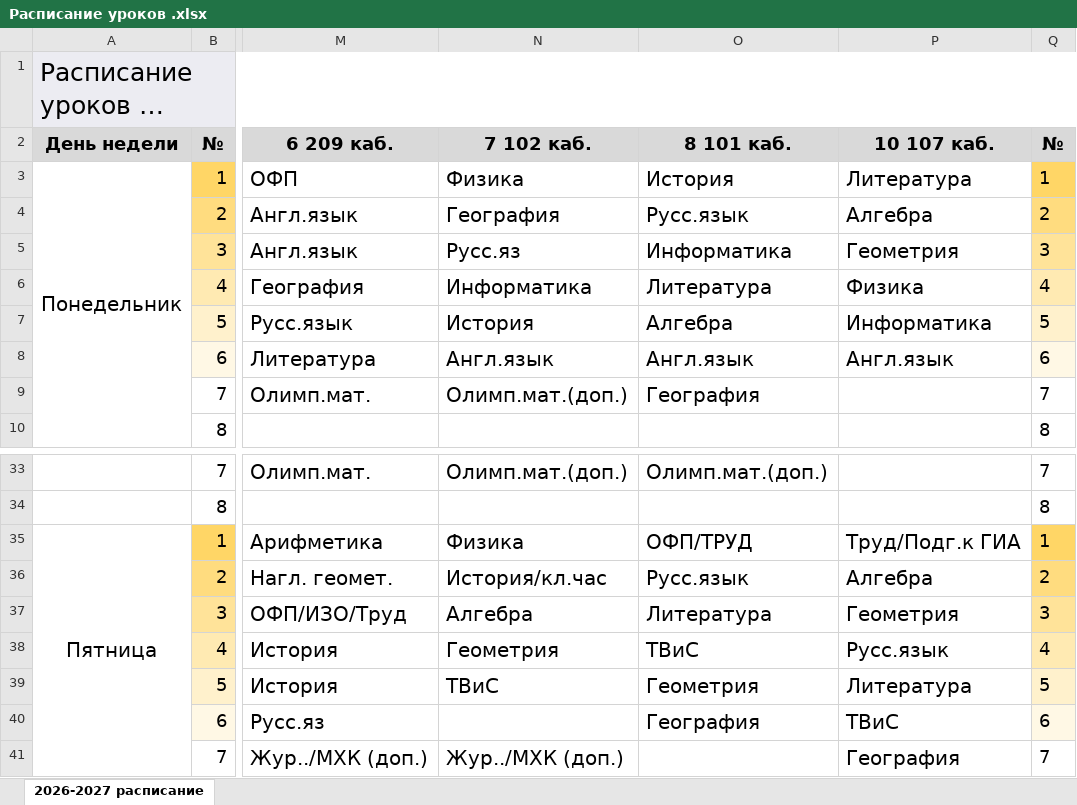
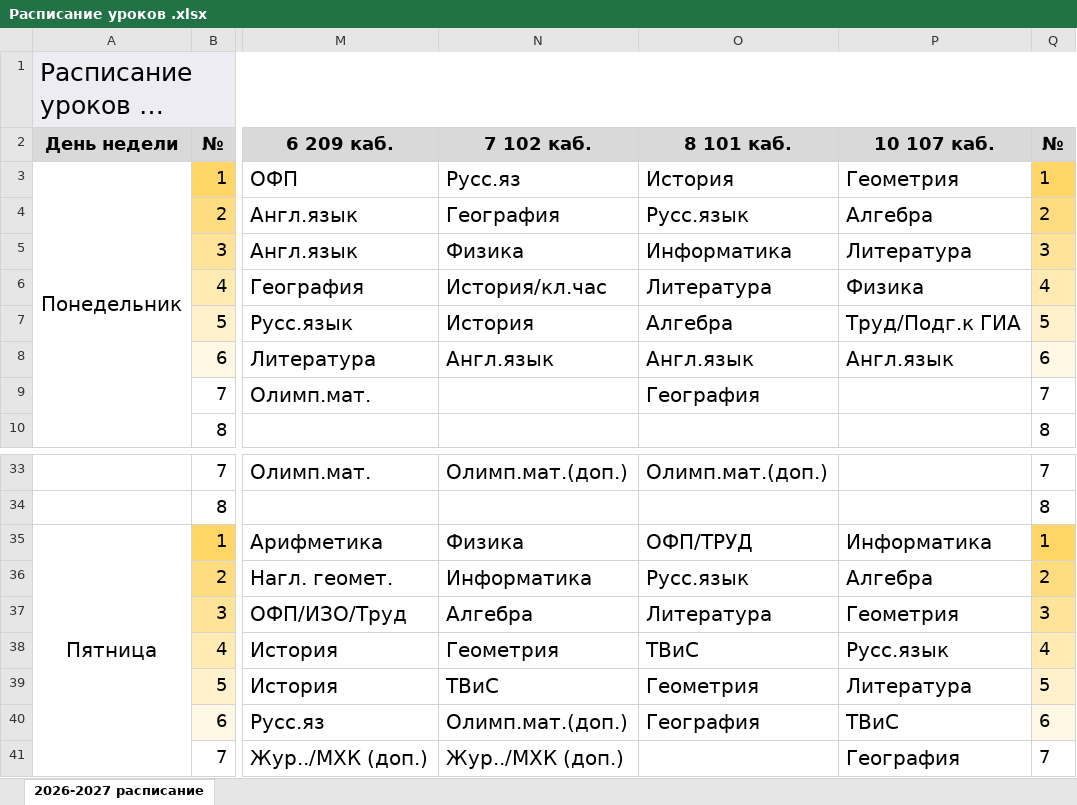
Before and after one commit to SecondNiceee/schedule, an Excel workbook: Расписание уроков .xlsx, sheet 2026-2027 расписание, drawn as a sheet; only a part is shown, gaps mark what is left out; long unchanged cells end in …; values as stored, in another font and other column widths than the file's, no borders; charts and pictures and conditional formats not drawn; the diff names each change by its address in the sheet, - before the commit and + after, or states it on an @@ line.

```diff
--- a/Расписание уроков .xlsx (sheet 2026-2027 расписание)
+++ b/Расписание уроков .xlsx (sheet 2026-2027 расписание)
-N3: Физика
+N3: Русс.яз
-P3: Литература
+P3: Геометрия
-N5: Русс.яз
+N5: Физика
-P5: Геометрия
+P5: Литература
-N6: Информатика
+N6: История/кл.час
-P7: Информатика
+P7: Труд/Подг.к ГИА
-N9: Олимп.мат.(доп.)
+N9: (empty)
-P35: Труд/Подг.к ГИА
+P35: Информатика
-N36: История/кл.час
+N36: Информатика
-N40: (empty)
+N40: Олимп.мат.(доп.)
```
